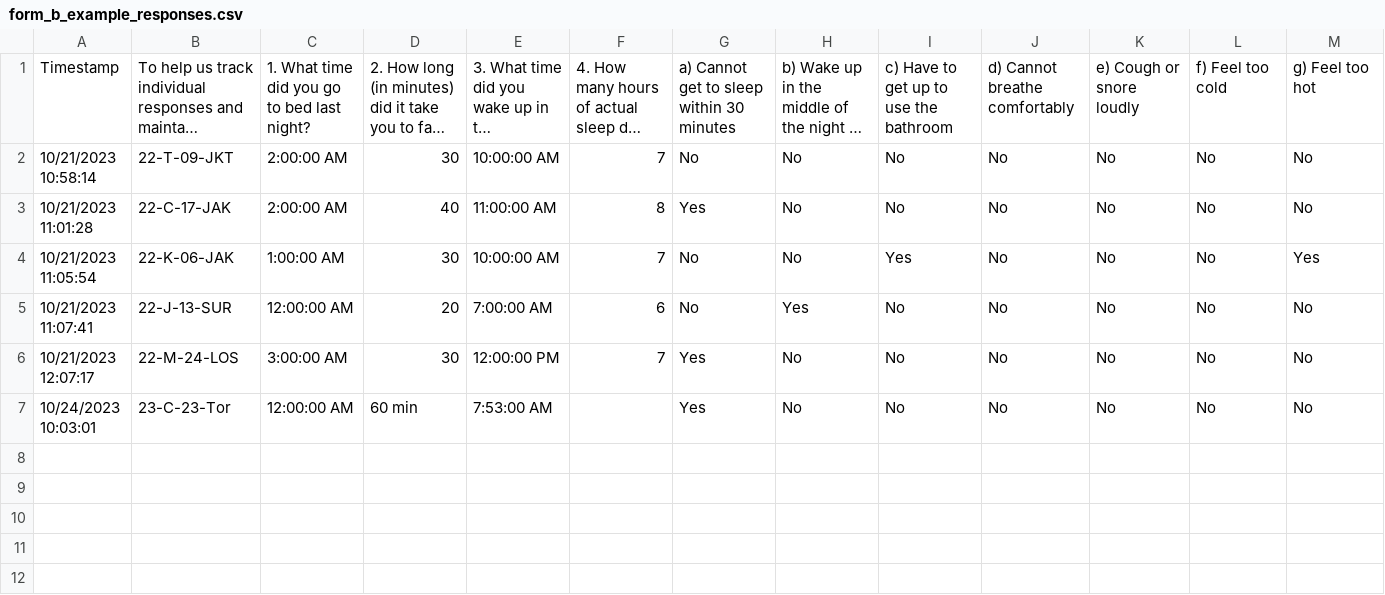
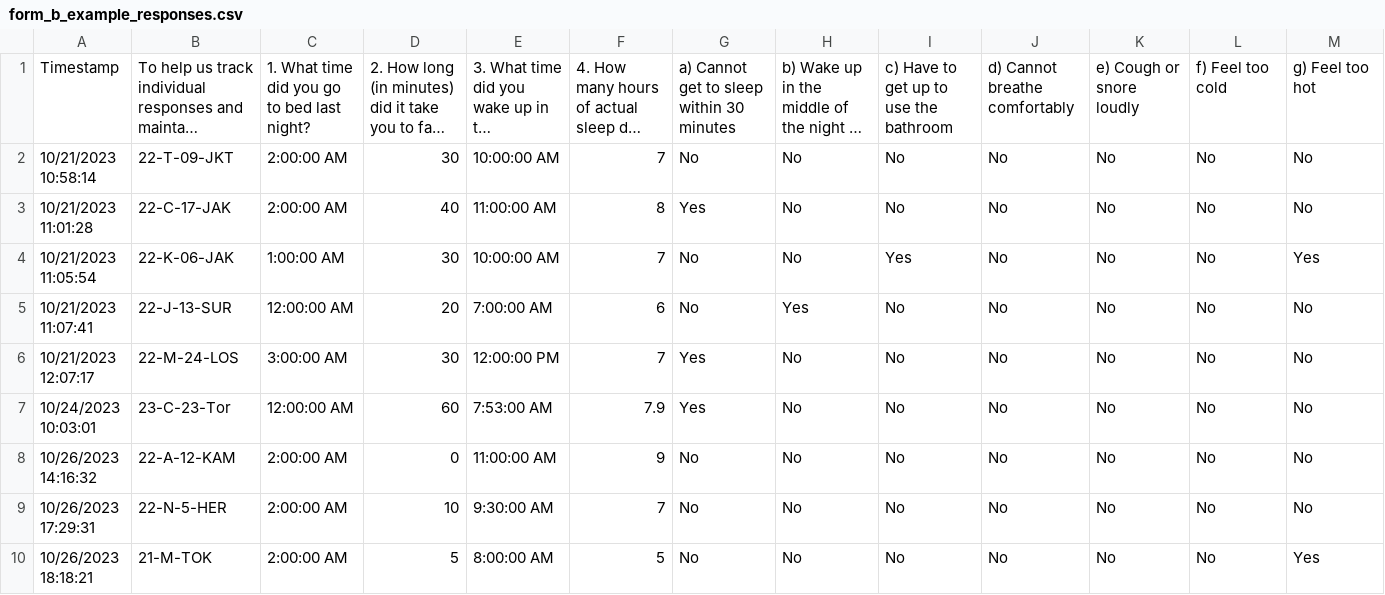
Before and after one commit to Bransthre/cogsci100-sleep-project, a CSV file: PSQI/responses/form_b_example_responses.csv, drawn as a sheet; only a part is shown; long unchanged cells end in …; rows hold the shown columns only; the diff names each change by its address in the sheet, - before the commit and + after, or states it on an @@ line.

Commit message:
data analysis update hotfix 1

```diff
--- a/PSQI/responses/form_b_example_responses.csv
+++ b/PSQI/responses/form_b_example_responses.csv
-D7: 60 min
+D7: 60
-F7: (empty)
+F7: 7.9
+row 8: 10/26/2023 14:16:32 | 22-A-12-KAM | 2:00:00 AM | 0 | 11:00:00 AM | 9 | No | No | No | No | No | No | No
+row 9: 10/26/2023 17:29:31 | 22-N-5-HER | 2:00:00 AM | 10 | 9:30:00 AM | 7 | No | No | No | No | No | No | No
+row 10: 10/26/2023 18:18:21 | 21-M-TOK | 2:00:00 AM | 5 | 8:00:00 AM | 5 | No | No | No | No | No | No | Yes
```
Also changed, not shown: PSQI/responses/form_a_example_responses.csv, 5 other files.
